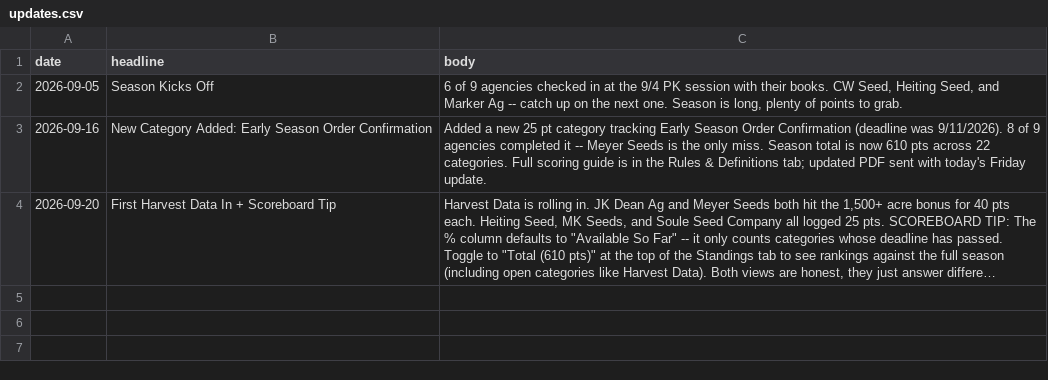
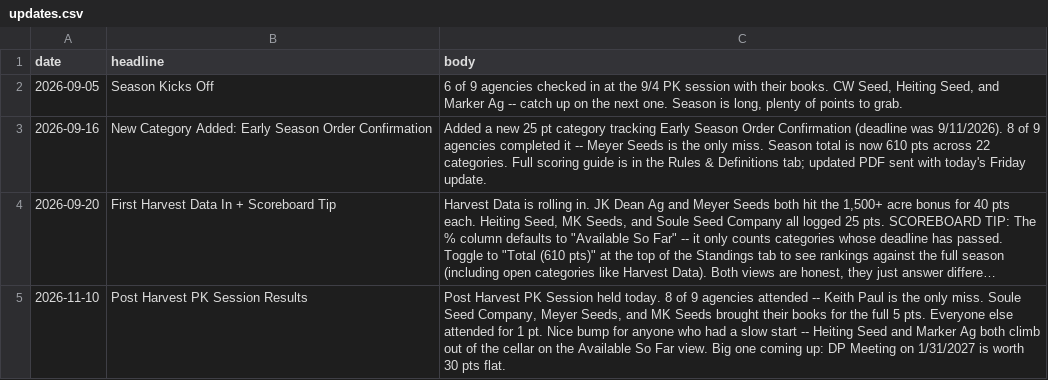
Before and after one commit to Otto-9092/Rep-Scoreboard, a CSV file: data/updates.csv, drawn as a sheet; long unchanged cells end in …; the diff names each change by its address in the sheet, - before the commit and + after, or states it on an @@ line.

Commit message:
Update updates.csv

```diff
--- a/data/updates.csv
+++ b/data/updates.csv
+row 5: 2026-11-10 | Post Harvest PK Session Results | Post Harvest PK Session held today. 8 of 9 agencies attended -- Keith Paul is the only miss. Soule Seed Company, Meyer Seeds, and MK Seeds brought their books for the full 5 pts. Everyone else attended for 1 pt. Nice bump for anyone who had a slow start -- Heiting Seed and Marker Ag both climb out of the cellar on the Available So Far view. Big one coming up: DP Meeting on 1/31/2027 is worth 30 pts flat.
```
